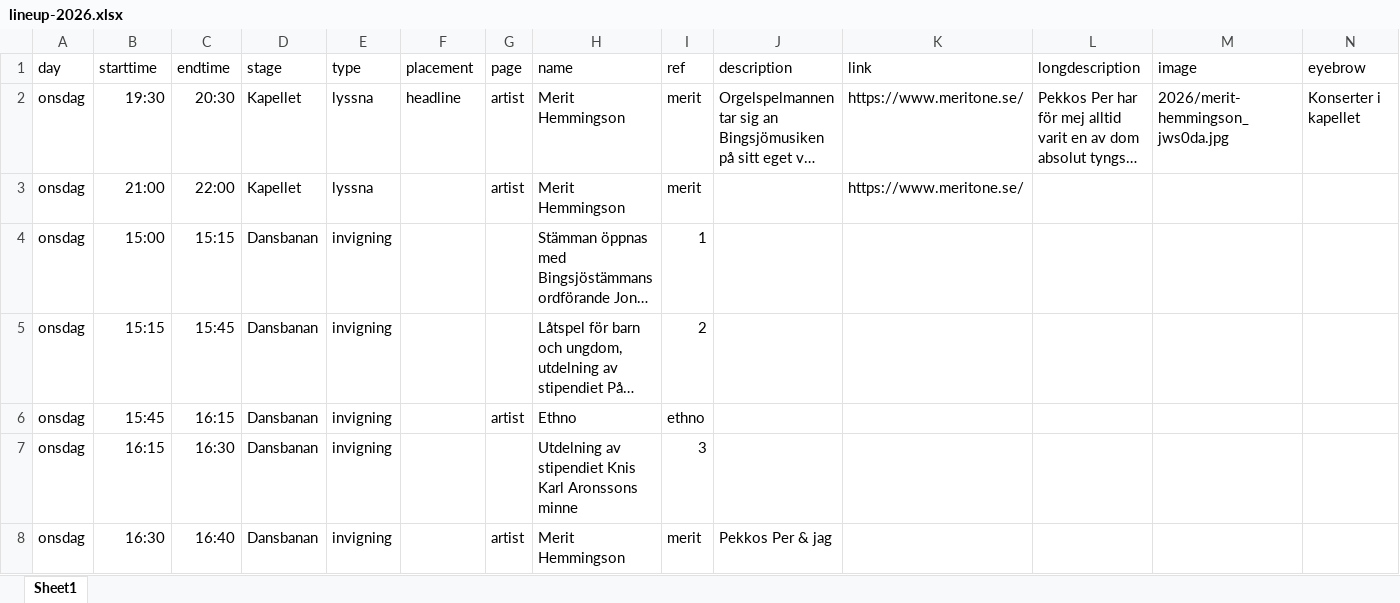
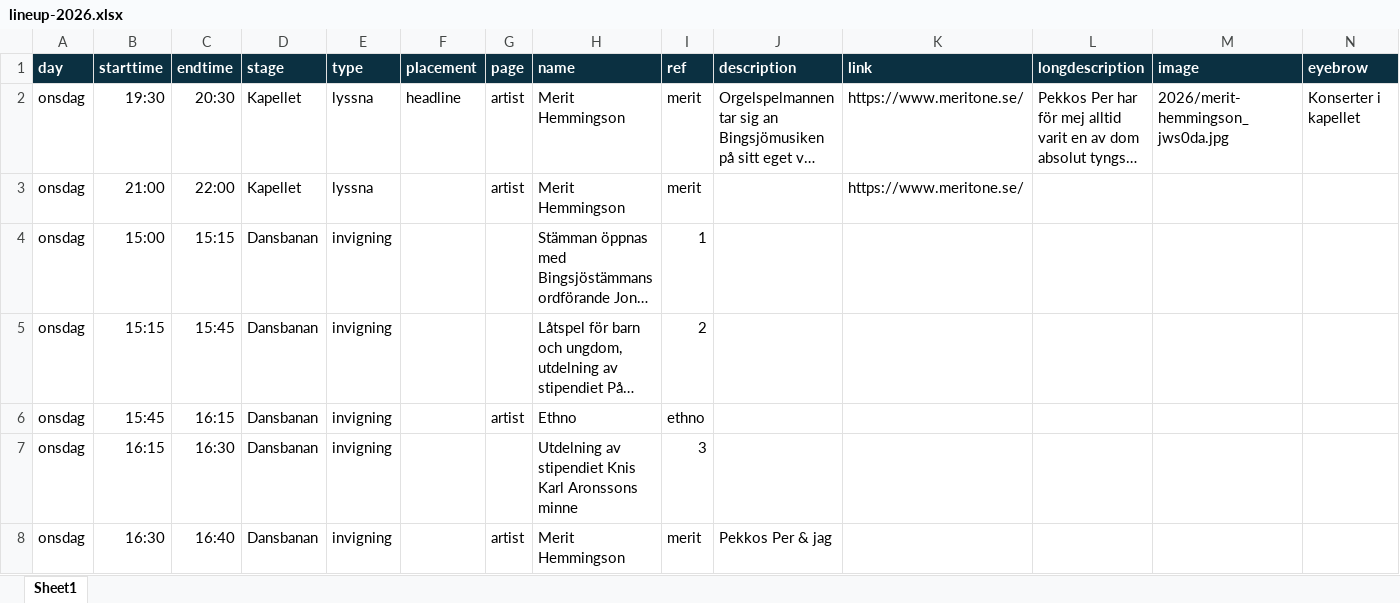
Before and after one commit to bingsjostamman/bingsjostamman.se, an Excel workbook: data/lineup-2026.xlsx, sheet Sheet1, drawn as a sheet; only a part is shown; long unchanged cells end in …; values as stored, in another font and other column widths than the file's, no borders; the diff covers the shown part only; the diff names each change by its address in the sheet, - before the commit and + after, or states it on an @@ line.

Commit message:
Better file design

```diff
--- a/data/lineup-2026.xlsx (sheet Sheet1)
+++ b/data/lineup-2026.xlsx (sheet Sheet1)
@@ A1:N1 fill: none → #0B3041, bold: off → on, text colour: black → #FFFFFF @@
```
Also changed, not shown: cell formats elsewhere in this sheet.
